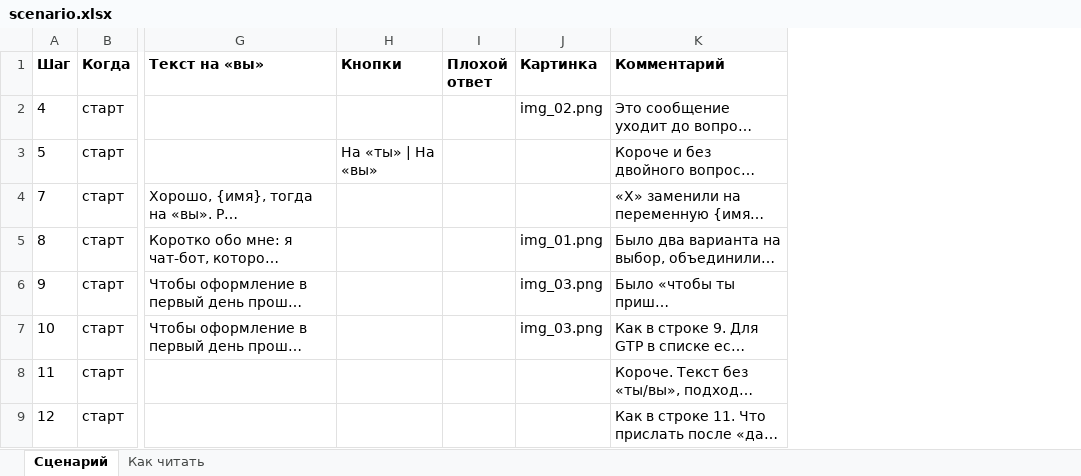
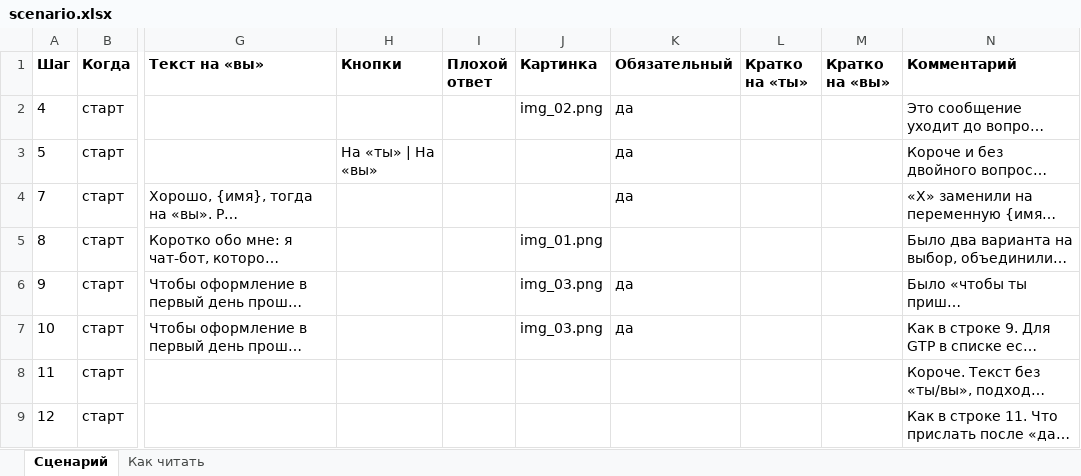
Before and after one commit to Marmos1337/korsik-bot, an Excel workbook: scenario/scenario.xlsx, sheet Сценарий, drawn as a sheet; only a part is shown, gaps mark what is left out; long unchanged cells end in …; values as stored, in another font and other column widths than the file's, no borders; the diff names each change by its address in the sheet, - before the commit and + after, or states it on an @@ line.

```diff
--- a/scenario/scenario.xlsx (sheet Сценарий)
+++ b/scenario/scenario.xlsx (sheet Сценарий)
+column K (Обязательный), rows 2-7: да | да | да |  | да | да
+column L (Кратко на «ты»), empty
+column M (Кратко на «вы»), empty
```
Also changed, not shown: sheet Как читать, 24 other files.
